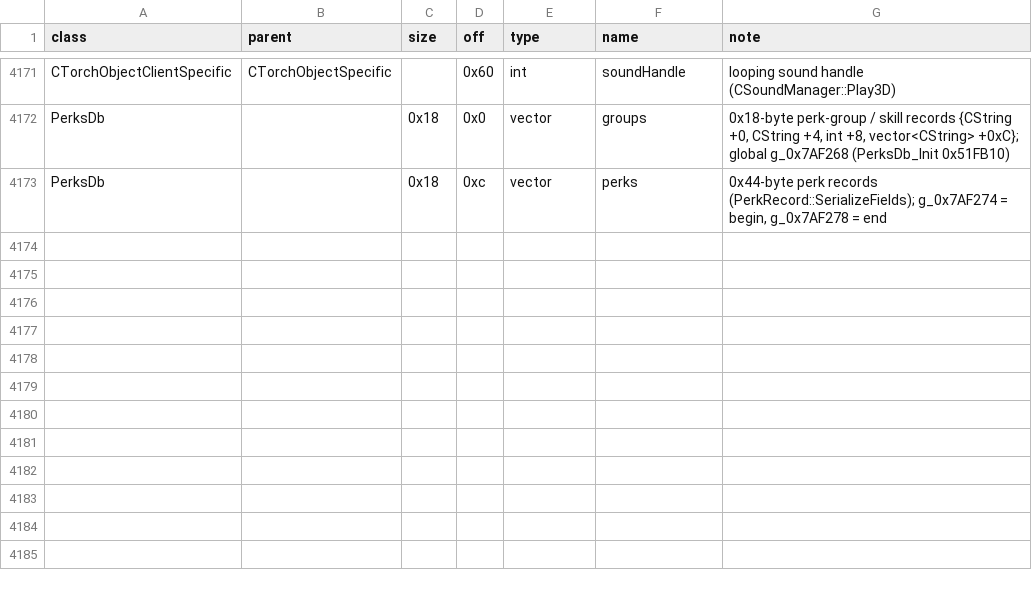
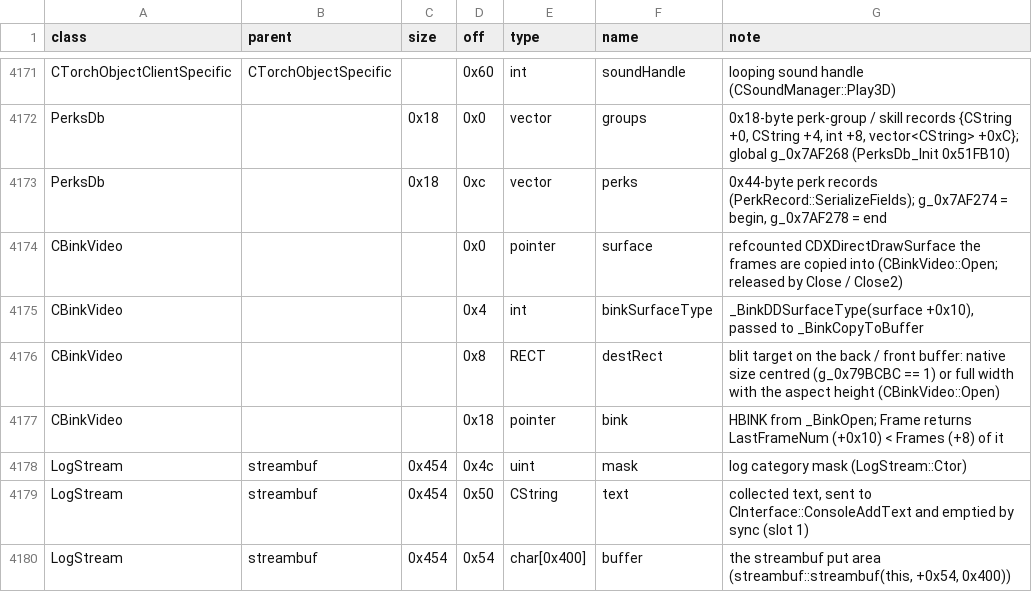
Before and after one commit to Kyr4l/ei-universal-mod, a TSV file: docs/game-exe/structs.tsv, drawn as a sheet; only a part is shown, gaps mark what is left out.

```diff
--- a/docs/game-exe/structs.tsv
+++ b/docs/game-exe/structs.tsv
@@ -4173 +4173,8 @@ PerksDb		0x18	0x0	vector	groups	0x18-byte perk-group / skill records {CString +0
 PerksDb		0x18	0xc	vector	perks	0x44-byte perk records (PerkRecord::SerializeFields); g_0x7AF274 = begin, g_0x7AF278 = end
+CBinkVideo			0x0	pointer	surface	refcounted CDXDirectDrawSurface the frames are copied into (CBinkVideo::Open; released by Close / Close2)
+CBinkVideo			0x4	int	binkSurfaceType	_BinkDDSurfaceType(surface +0x10), passed to _BinkCopyToBuffer
+CBinkVideo			0x8	RECT	destRect	blit target on the back / front buffer: native size centred (g_0x79BCBC == 1) or full width with the aspect height (CBinkVideo::Open)
+CBinkVideo			0x18	pointer	bink	HBINK from _BinkOpen; Frame returns LastFrameNum (+0x10) < Frames (+8) of it
+LogStream	streambuf	0x454	0x4c	uint	mask	log category mask (LogStream::Ctor)
+LogStream	streambuf	0x454	0x50	CString	text	collected text, sent to CInterface::ConsoleAddText and emptied by sync (slot 1)
+LogStream	streambuf	0x454	0x54	char[0x400]	buffer	the streambuf put area (streambuf::streambuf(this, +0x54, 0x400))
```
Also changed, not shown: 4 other files.
